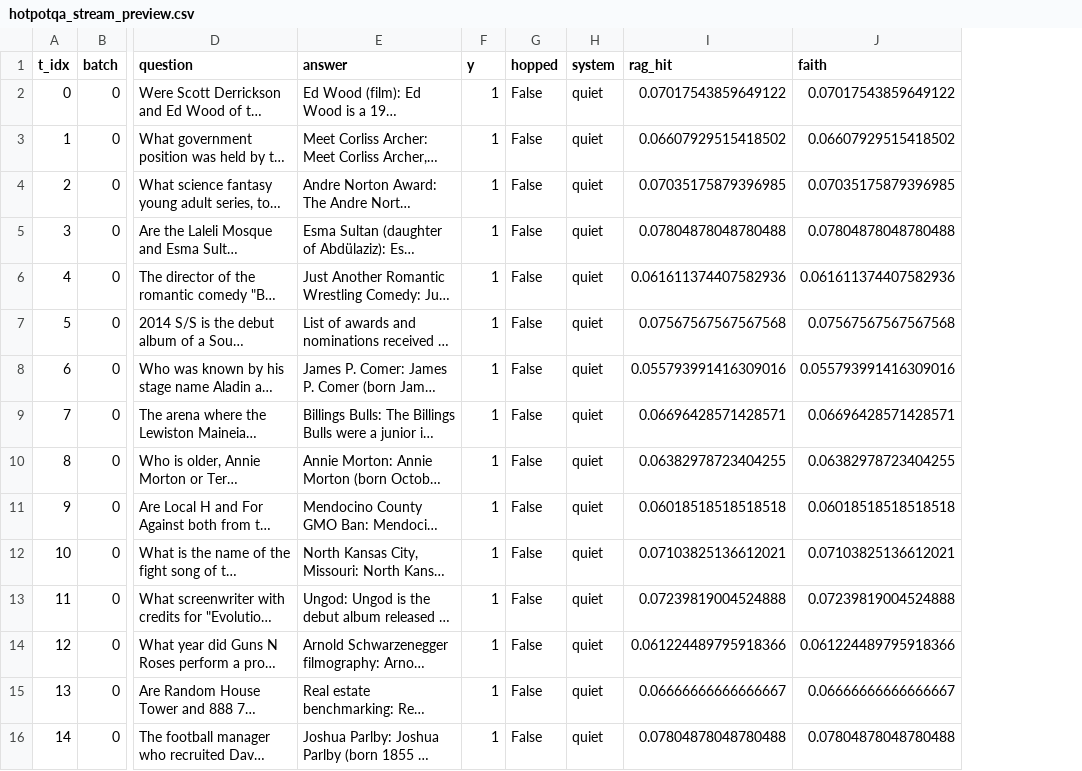
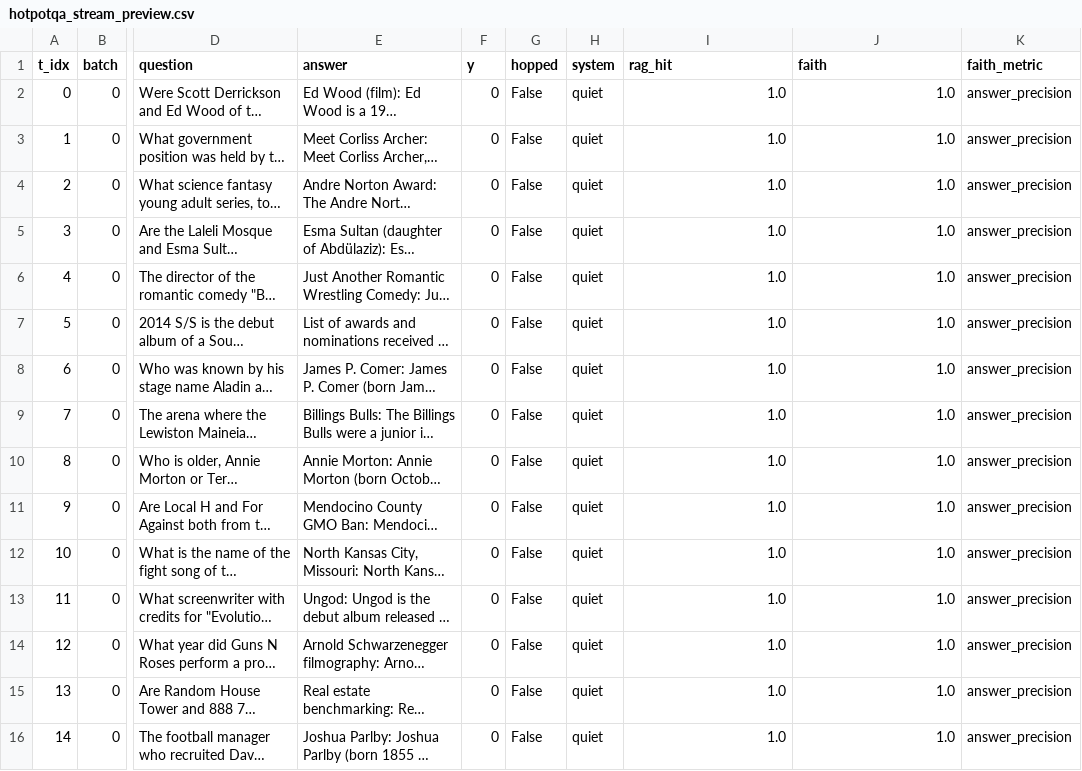
Before and after one commit to ruanhq-StatsML/CFPerm, a CSV file: results/agod/infer_dataframes/hotpotqa_stream_preview.csv, drawn as a sheet; only a part is shown, gaps mark what is left out; long unchanged cells end in …; the diff covers the shown part only; the diff names each change by its address in the sheet, - before the commit and + after, or states it on an @@ line.

```diff
--- a/results/agod/infer_dataframes/hotpotqa_stream_preview.csv
+++ b/results/agod/infer_dataframes/hotpotqa_stream_preview.csv
+column K (faith_metric), rows 2-16: all answer_precision
-F2:F16 (y): 1
+F2:F16 (y): 0
-I2 (rag_hit): 0.07017543859649122
+I2 (rag_hit): 1.0
-J2 (faith): 0.07017543859649122
+J2 (faith): 1.0
-I3 (rag_hit): 0.06607929515418502
+I3 (rag_hit): 1.0
-J3 (faith): 0.06607929515418502
+J3 (faith): 1.0
-I4 (rag_hit): 0.07035175879396985
+I4 (rag_hit): 1.0
-J4 (faith): 0.07035175879396985
+J4 (faith): 1.0
-I5 (rag_hit): 0.07804878048780488
+I5 (rag_hit): 1.0
-J5 (faith): 0.07804878048780488
+J5 (faith): 1.0
-I6 (rag_hit): 0.061611374407582936
+I6 (rag_hit): 1.0
-J6 (faith): 0.061611374407582936
+J6 (faith): 1.0
-I7 (rag_hit): 0.07567567567567568
+I7 (rag_hit): 1.0
-J7 (faith): 0.07567567567567568
+J7 (faith): 1.0
-I8 (rag_hit): 0.055793991416309016
+I8 (rag_hit): 1.0
-J8 (faith): 0.055793991416309016
+J8 (faith): 1.0
-I9 (rag_hit): 0.06696428571428571
+I9 (rag_hit): 1.0
-J9 (faith): 0.06696428571428571
+J9 (faith): 1.0
-I10 (rag_hit): 0.06382978723404255
+I10 (rag_hit): 1.0
-J10 (faith): 0.06382978723404255
+J10 (faith): 1.0
-I11 (rag_hit): 0.06018518518518518
+I11 (rag_hit): 1.0
-J11 (faith): 0.06018518518518518
+J11 (faith): 1.0
-I12 (rag_hit): 0.07103825136612021
+I12 (rag_hit): 1.0
-J12 (faith): 0.07103825136612021
+J12 (faith): 1.0
-I13 (rag_hit): 0.07239819004524888
+I13 (rag_hit): 1.0
-J13 (faith): 0.07239819004524888
+J13 (faith): 1.0
-I14 (rag_hit): 0.061224489795918366
+I14 (rag_hit): 1.0
-J14 (faith): 0.061224489795918366
+J14 (faith): 1.0
-I15 (rag_hit): 0.06666666666666667
+I15 (rag_hit): 1.0
-J15 (faith): 0.06666666666666667
+J15 (faith): 1.0
-I16 (rag_hit): 0.07804878048780488
+I16 (rag_hit): 1.0
-J16 (faith): 0.07804878048780488
+J16 (faith): 1.0
```
Also changed, not shown: 10 removed rows and 15 edited cells elsewhere in this file, results/agod/infer_dataframes/halueval_stream_preview.csv, results/agod/infer_dataframes/squad_stream_preview.csv, 56 other files.
